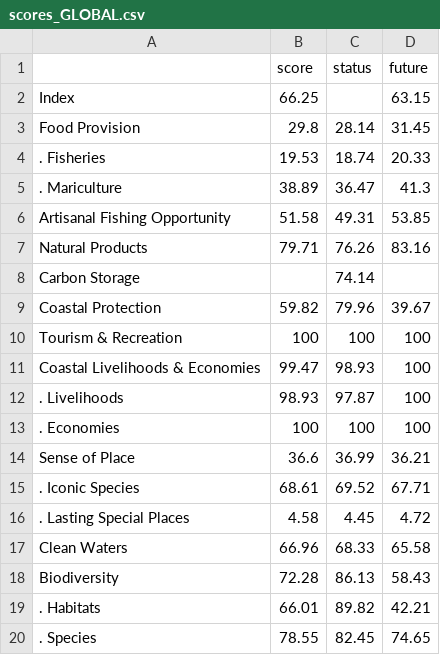
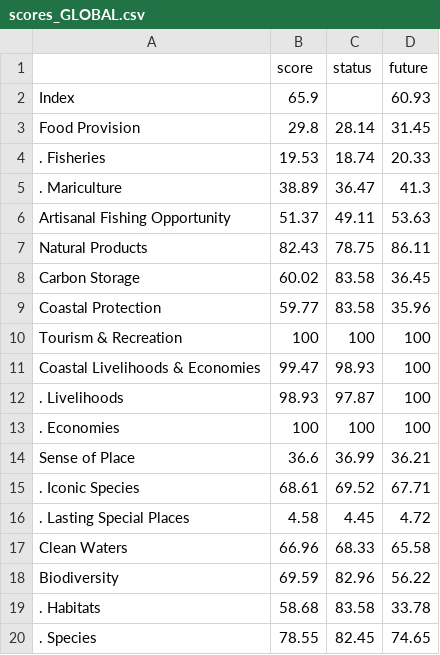
Before and after one commit to OHI-Science/gye, a CSV file: region2015/reports/tables/scores_GLOBAL.csv, drawn as a sheet.

```diff
--- a/region2015/reports/tables/scores_GLOBAL.csv
+++ b/region2015/reports/tables/scores_GLOBAL.csv
@@ -1,3 +1,3 @@
 " ","score","status","future"
-"Index",66.25,,63.15
+"Index",65.9,,60.93
 "Food Provision",29.8,28.14,31.45
@@ -5,6 +5,6 @@
 ". Mariculture",38.89,36.47,41.3
-"Artisanal Fishing Opportunity",51.58,49.31,53.85
-"Natural Products",79.71,76.26,83.16
-"Carbon Storage",,74.14,
-"Coastal Protection",59.82,79.96,39.67
+"Artisanal Fishing Opportunity",51.37,49.11,53.63
+"Natural Products",82.43,78.75,86.11
+"Carbon Storage",60.02,83.58,36.45
+"Coastal Protection",59.77,83.58,35.96
 "Tourism & Recreation",100,100,100
@@ -17,4 +17,4 @@
 "Clean Waters",66.96,68.33,65.58
-"Biodiversity",72.28,86.13,58.43
-". Habitats",66.01,89.82,42.21
+"Biodiversity",69.59,82.96,56.22
+". Habitats",58.68,83.58,33.78
 ". Species",78.55,82.45,74.65
```
Also changed, not shown: region2015/reports/tables/scores_El_Oro.csv, region2015/reports/tables/scores_Guayas.csv, 6 other files.
